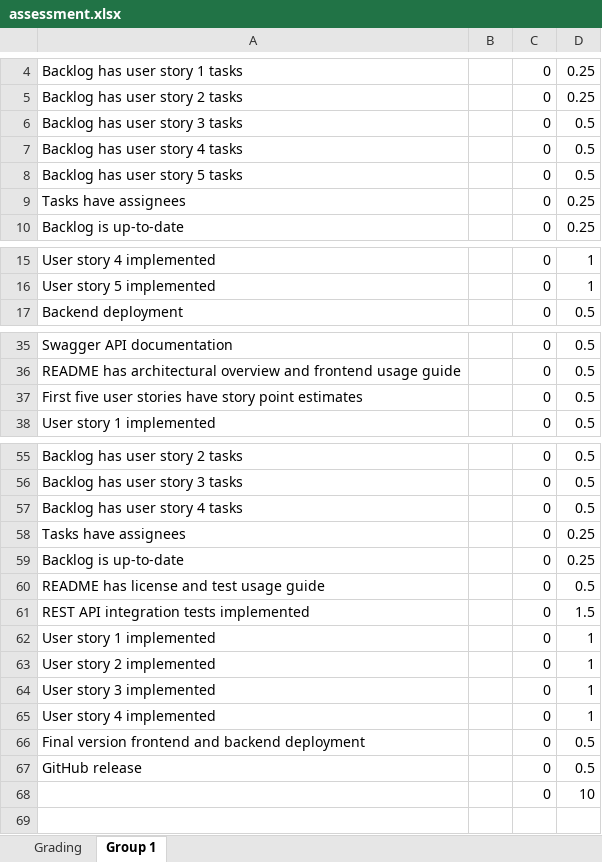
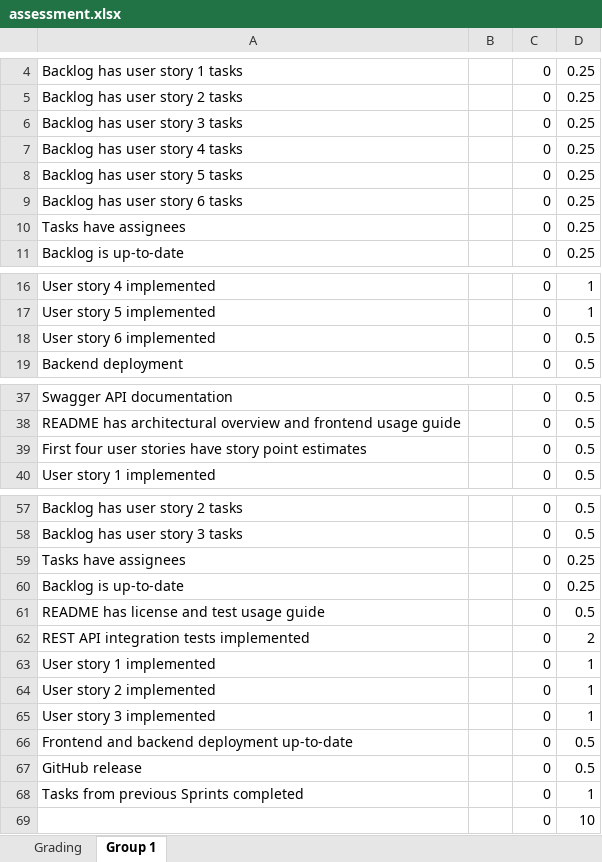
Before and after one commit to software-development-project-1/software-development-project-1.github.io, an Excel workbook: teacher/assessment.xlsx, sheet Group 1, drawn as a sheet; only a part is shown, gaps mark what is left out; values as stored, in another font and other column widths than the file's, no borders; removed rows and columns are numbered as before the commit, all else as after; the diff names each change by its address in the sheet, - before the commit and + after, or states it on an @@ line.

Commit message:
assesment

```diff
--- a/teacher/assessment.xlsx (sheet Group 1)
+++ b/teacher/assessment.xlsx (sheet Group 1)
-row 6: Backlog has user story 3 tasks |  | 0 | 0.5
+row 6: Backlog has user story 3 tasks |  | 0 | 0.25
-D7:D8: 0.5
+D7:D8: 0.25
+row 9: Backlog has user story 6 tasks |  | 0 | 0.25
+row 18: User story 6 implemented |  | 0 | 0.5
-A39: First five user stories…
+A39: First four user stories…
-row 57: Backlog has user story 4 tasks |  | 0 | 0.5
-D62: 1.5
+D62: 2
-row 65: User story 4 implemented |  | 0 | 1
-A66: Final version frontend and backend deployment
+A66: Frontend and backend deployment up-to-date
+row 68: Tasks from previous Sprints completed |  | 0 | 1
```
Also changed, not shown: formulas that keep their value.
